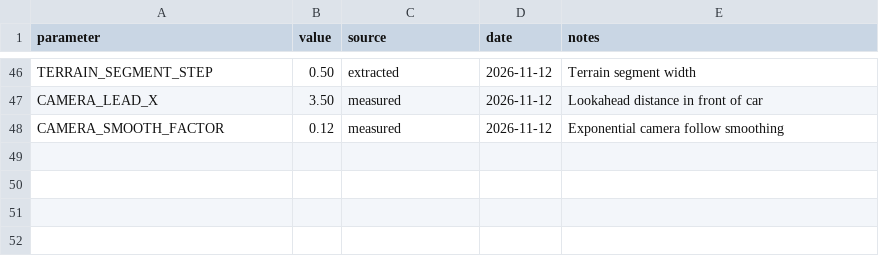
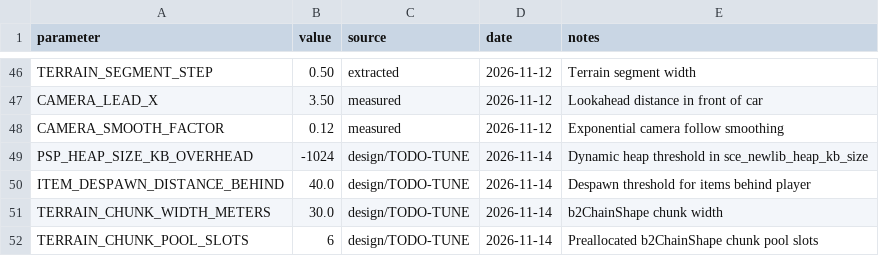
Before and after one commit to Coosiks/hill-climb-racing-psp, a CSV file: docs/params.csv, drawn as a sheet; only a part is shown, gaps mark what is left out.

Commit message:
T-107 fix(physics): sliding window b2ChainShape terrain chunks

```diff
--- a/docs/params.csv
+++ b/docs/params.csv
@@ -48 +48,5 @@ CAMERA_LEAD_X,3.50,measured,2026-11-12,Lookahead distance in front of car
 CAMERA_SMOOTH_FACTOR,0.12,measured,2026-11-12,Exponential camera follow smoothing
+PSP_HEAP_SIZE_KB_OVERHEAD,-1024,design/TODO-TUNE,2026-11-14,Dynamic heap threshold in sce_newlib_heap_kb_size
+ITEM_DESPAWN_DISTANCE_BEHIND,40.0,design/TODO-TUNE,2026-11-14,Despawn threshold for items behind player
+TERRAIN_CHUNK_WIDTH_METERS,30.0,design/TODO-TUNE,2026-11-14,b2ChainShape chunk width
+TERRAIN_CHUNK_POOL_SLOTS,6,design/TODO-TUNE,2026-11-14,Preallocated b2ChainShape chunk pool slots
```
Also changed, not shown: 6 other files.
